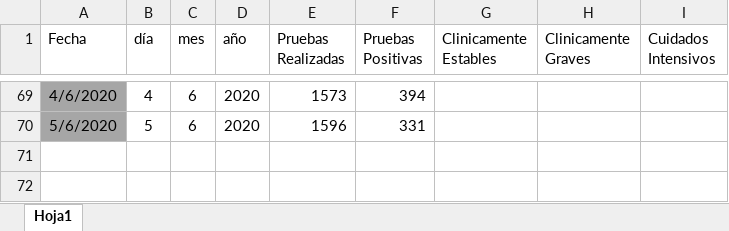
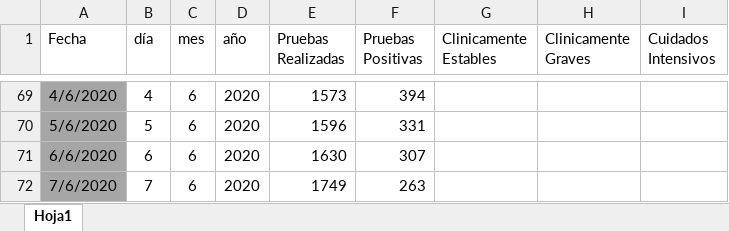
Before and after one commit to Sud-Austral/Datos_Guatemala, an Excel workbook: datacovidgt/Condición_Pacientes GT.xlsx, sheet Hoja1, drawn as a sheet; only a part is shown, gaps mark what is left out; values as stored, in another font and other column widths than the file's, no borders; table styles not drawn; the diff names each change by its address in the sheet, - before the commit and + after, or states it on an @@ line.

```diff
--- a/datacovidgt/Condición_Pacientes GT.xlsx (sheet Hoja1)
+++ b/datacovidgt/Condición_Pacientes GT.xlsx (sheet Hoja1)
+row 71: 6/6/2020 | 6 | 6 | 2020 | 1630 | 307
+row 72: 7/6/2020 | 7 | 6 | 2020 | 1749 | 263
```
Also changed, not shown: datacovidgt/Casos GT v1.xlsx, 2 other files.
